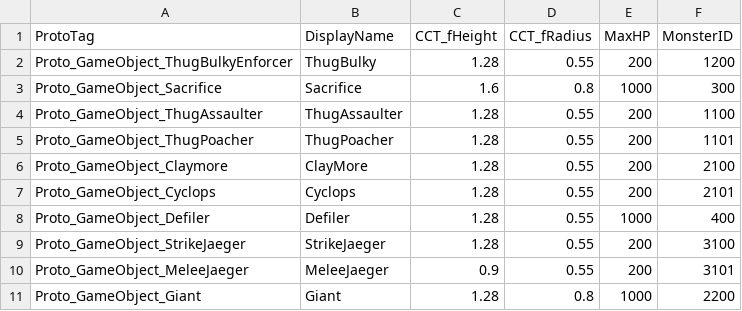
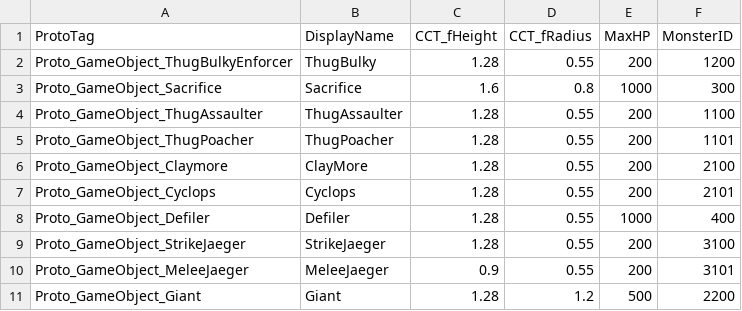
Before and after one commit to 155TeamPortpolio/TeamProject, a CSV file: TeamProject/Resources/Data/MonsterTable/MonsterTable.csv, drawn as a sheet.

```diff
--- a/TeamProject/Resources/Data/MonsterTable/MonsterTable.csv
+++ b/TeamProject/Resources/Data/MonsterTable/MonsterTable.csv
@@ -10,2 +10,2 @@ Proto_GameObject_StrikeJaeger,StrikeJaeger,1.28,0.55,200,3100
 Proto_GameObject_MeleeJaeger,MeleeJaeger,0.9,0.55,200,3101
-Proto_GameObject_Giant,Giant,1.28,0.8,1000,2200
+Proto_GameObject_Giant,Giant,1.28,1.2,500,2200
```
Also changed, not shown: 3 other files.
